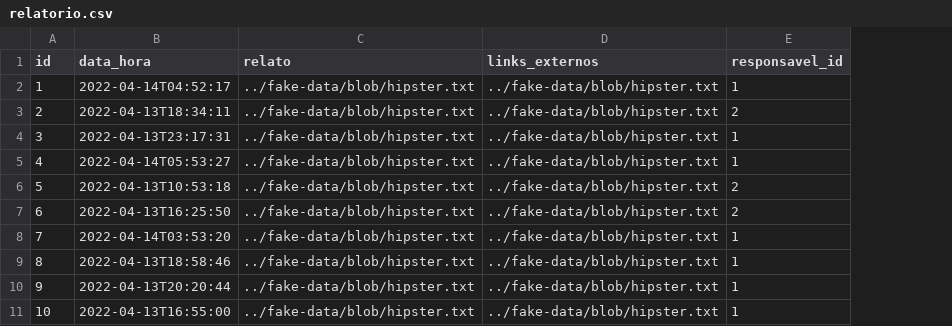
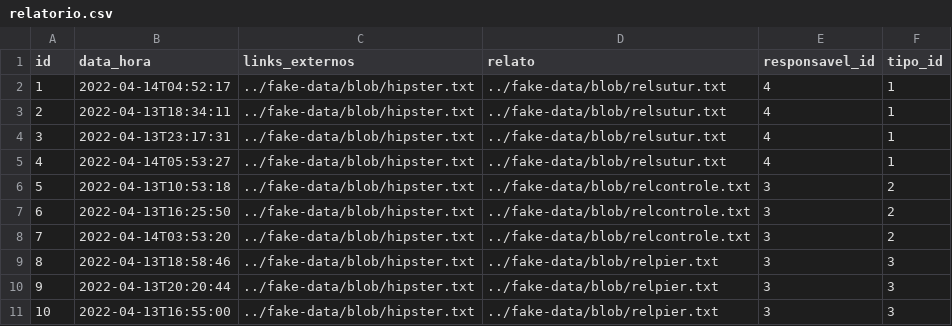
Before and after one commit to Dicommunitas/appJhipster, a CSV file: teste/src/main/resources/config/liquibase/fake-data/relatorio.csv, drawn as a sheet; removed rows and columns are numbered as before the commit, all else as after; the diff names each change by its address in the sheet, - before the commit and + after, or states it on an @@ line.

Commit message:
Atualizado liquibase

```diff
--- a/teste/src/main/resources/config/liquibase/fake-data/relatorio.csv
+++ b/teste/src/main/resources/config/liquibase/fake-data/relatorio.csv
-column C (relato), rows 2-11: all ../fake-data/blob/hipster.txt
+column D (relato), rows 2-11: ../fake-data/blob/relsutur.txt | ../fake-data/blob/relsutur.txt | ../fake-data/blob/relsutur.txt | ../fake-data/blob/relsutur.txt | ../fake-data/blob/relcontrole.txt | ../fake-data/blob/relcontrole.txt | ../fake-data/blob/relcontrole.txt | ../fake-data/blob/relpier.txt | ../fake-data/blob/relpier.txt | ../fake-data/blob/relpier.txt
+column F (tipo_id), rows 2-11: 1 | 1 | 1 | 1 | 2 | 2 | 2 | 3 | 3 | 3
-E2 (responsavel_id): 1
+E2 (responsavel_id): 4
-E3 (responsavel_id): 2
+E3 (responsavel_id): 4
-E4:E5 (responsavel_id): 1
+E4:E5 (responsavel_id): 4
-E6:E7 (responsavel_id): 2
+E6:E7 (responsavel_id): 3
-E8:E11 (responsavel_id): 1
+E8:E11 (responsavel_id): 3
```
Also changed, not shown: 4 other files.
